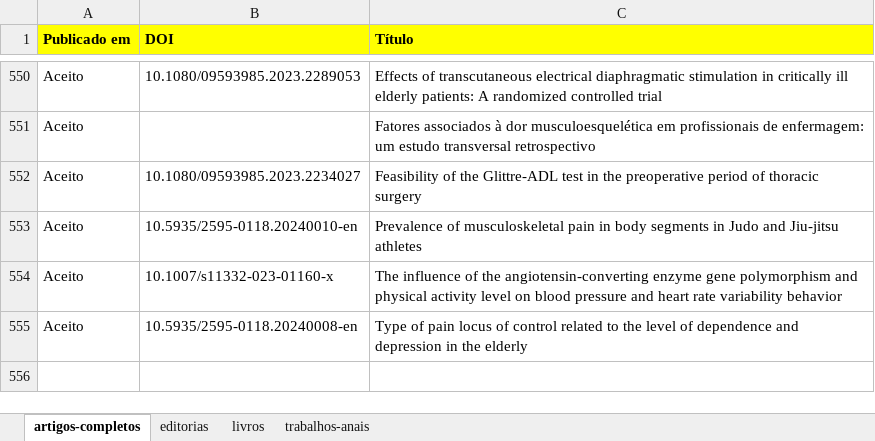
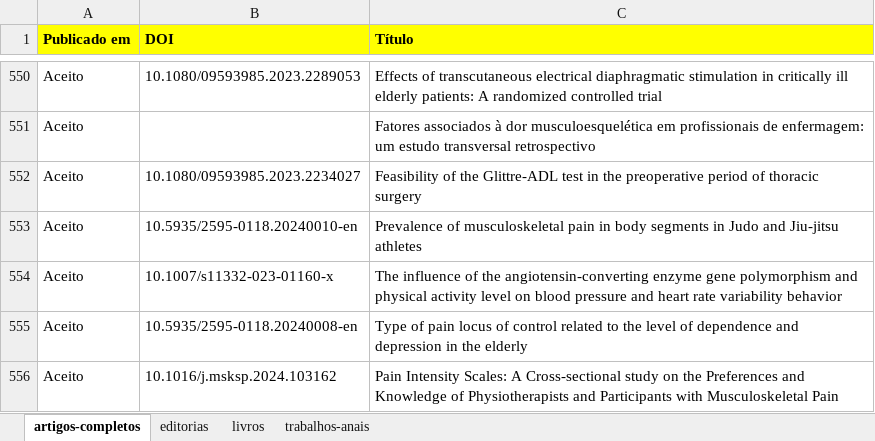
Before and after one commit to ppgcr-unisuam/observatoriocr, an Excel workbook: PPG/Produção.xlsx, sheet artigos-completos, drawn as a sheet; only a part is shown, gaps mark what is left out; values as stored, in another font and other column widths than the file's, no borders; conditional formats not drawn; the diff names each change by its address in the sheet, - before the commit and + after, or states it on an @@ line.

```diff
--- a/PPG/Produção.xlsx (sheet artigos-completos)
+++ b/PPG/Produção.xlsx (sheet artigos-completos)
+row 556: Aceito | 10.1016/j.msksp.2024.103162 | Pain Intensity Scales: A Cross-sectional study on the Preferences and Knowledge of Physiotherapists and Participants with Musculoskeletal Pain
```
Also changed, not shown: docs/PPG/Produção.xlsx, 24 other files.
